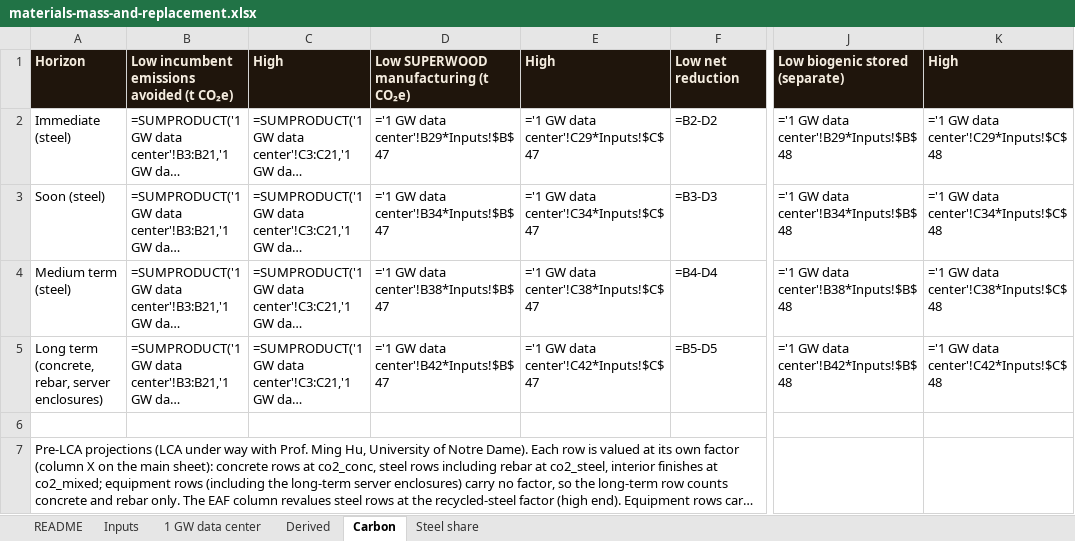
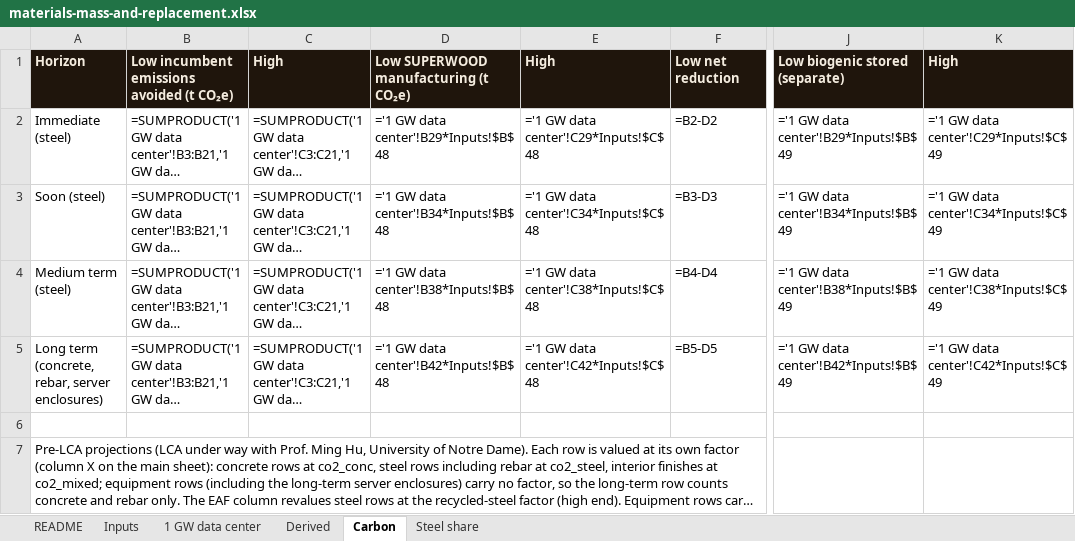
Before and after one commit to alau-hi/decks, an Excel workbook: superwood-datacenter-investor/analyses/materials-mass-and-replacement.xlsx, sheet Carbon, drawn as a sheet; only a part is shown, gaps mark what is left out; long unchanged cells end in …; values as stored, in another font and other column widths than the file's, no borders; formulas without a stored value are shown as written; the diff names each change by its address in the sheet, - before the commit and + after, or states it on an @@ line.

```diff
--- a/superwood-datacenter-investor/analyses/materials-mass-and-replacement.xlsx (sheet Carbon)
+++ b/superwood-datacenter-investor/analyses/materials-mass-and-replacement.xlsx (sheet Carbon)
-D2: ='1 GW data center'!B29*Inputs!$B$47
+D2: ='1 GW data center'!B29*Inputs!$B$48
-E2: ='1 GW data center'!C29*Inputs!$C$47
+E2: ='1 GW data center'!C29*Inputs!$C$48
-J2: ='1 GW data center'!B29*Inputs!$B$48
+J2: ='1 GW data center'!B29*Inputs!$B$49
-K2: ='1 GW data center'!C29*Inputs!$C$48
+K2: ='1 GW data center'!C29*Inputs!$C$49
-D3: ='1 GW data center'!B34*Inputs!$B$47
+D3: ='1 GW data center'!B34*Inputs!$B$48
-E3: ='1 GW data center'!C34*Inputs!$C$47
+E3: ='1 GW data center'!C34*Inputs!$C$48
-J3: ='1 GW data center'!B34*Inputs!$B$48
+J3: ='1 GW data center'!B34*Inputs!$B$49
-K3: ='1 GW data center'!C34*Inputs!$C$48
+K3: ='1 GW data center'!C34*Inputs!$C$49
-D4: ='1 GW data center'!B38*Inputs!$B$47
+D4: ='1 GW data center'!B38*Inputs!$B$48
-E4: ='1 GW data center'!C38*Inputs!$C$47
+E4: ='1 GW data center'!C38*Inputs!$C$48
-J4: ='1 GW data center'!B38*Inputs!$B$48
+J4: ='1 GW data center'!B38*Inputs!$B$49
-K4: ='1 GW data center'!C38*Inputs!$C$48
+K4: ='1 GW data center'!C38*Inputs!$C$49
-D5: ='1 GW data center'!B42*Inputs!$B$47
+D5: ='1 GW data center'!B42*Inputs!$B$48
-E5: ='1 GW data center'!C42*Inputs!$C$47
+E5: ='1 GW data center'!C42*Inputs!$C$48
-J5: ='1 GW data center'!B42*Inputs!$B$48
+J5: ='1 GW data center'!B42*Inputs!$B$49
-K5: ='1 GW data center'!C42*Inputs!$C$48
+K5: ='1 GW data center'!C42*Inputs!$C$49
```
Also changed, not shown: sheet 1 GW data center, sheet Inputs, sheet Derived, 17 other files.
